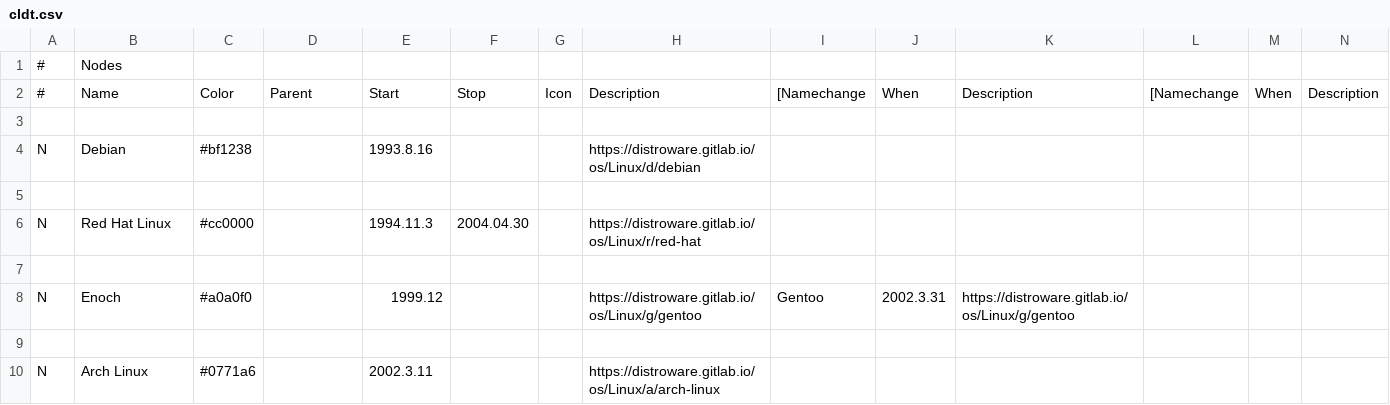
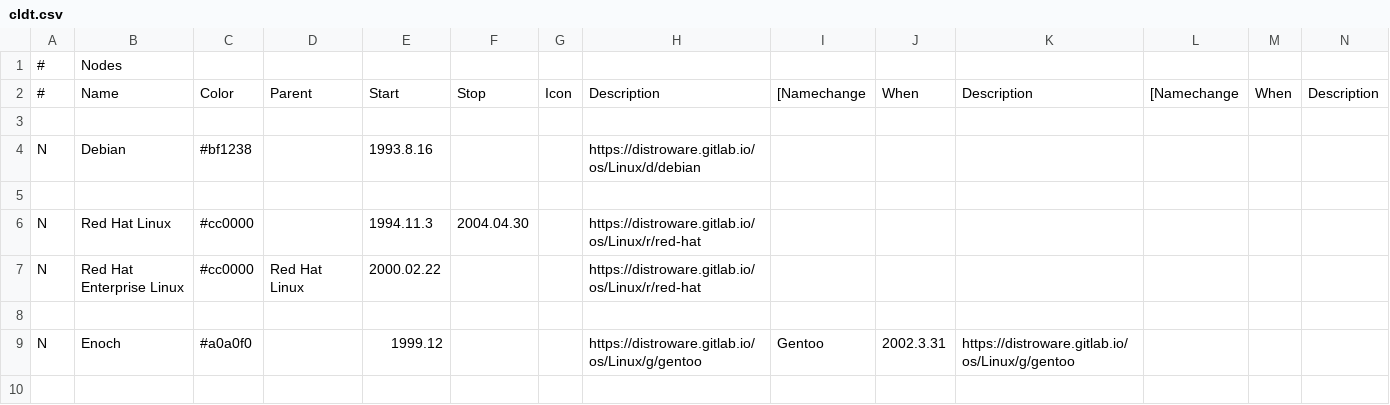
Before and after one commit to FabioLolix/Awesome-Linux-Distributions, a CSV file: Curated_Linux_Distributions_Timeline/cldt.csv, drawn as a sheet; only a part is shown; the shorter side is filled out with more unchanged rows; rows hold the shown columns only; the diff names each change by its address in the sheet, - before the commit and + after, or states it on an @@ line.

Commit message:
Added Red Hat Enterprise Linux

```diff
--- a/Curated_Linux_Distributions_Timeline/cldt.csv
+++ b/Curated_Linux_Distributions_Timeline/cldt.csv
+row 7: N | Red Hat Enterprise Linux | #cc0000 | Red Hat Linux | 2000.02.22 |  |  | https://distroware.gitlab.io/os/Linux/r/red-hat
```
Also changed, not shown: 1 other file.
